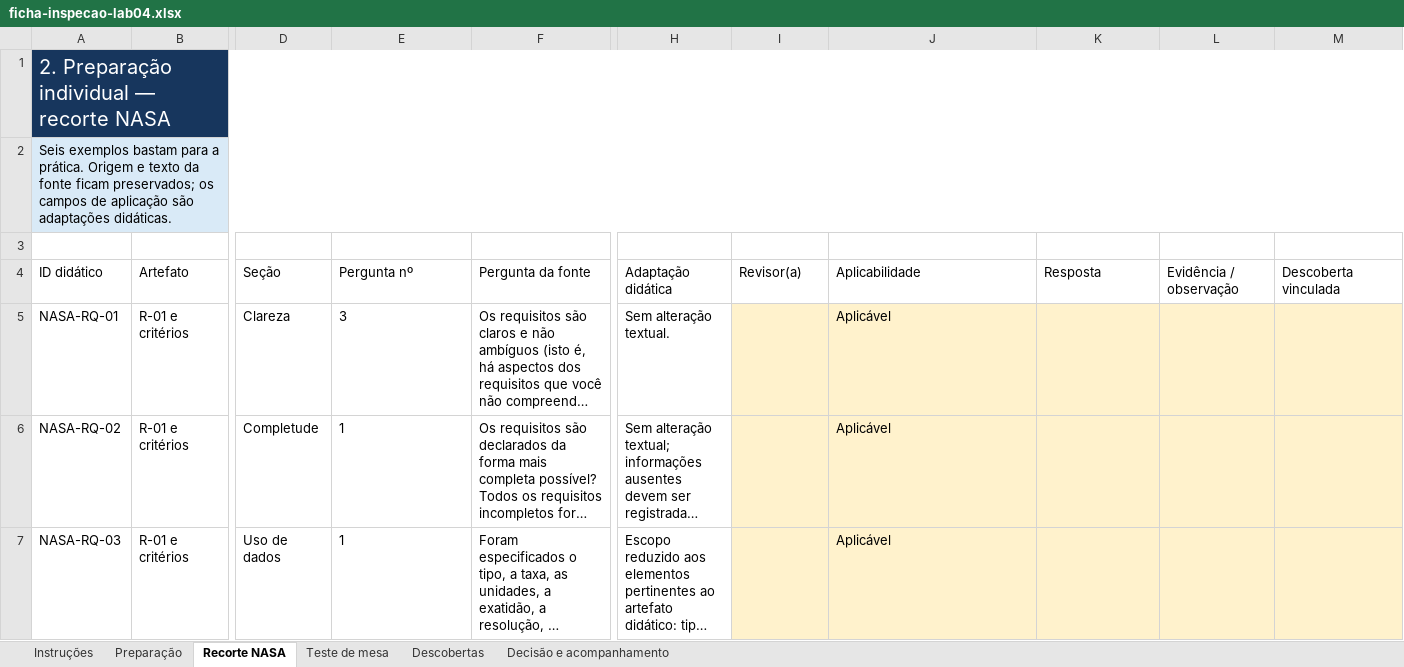
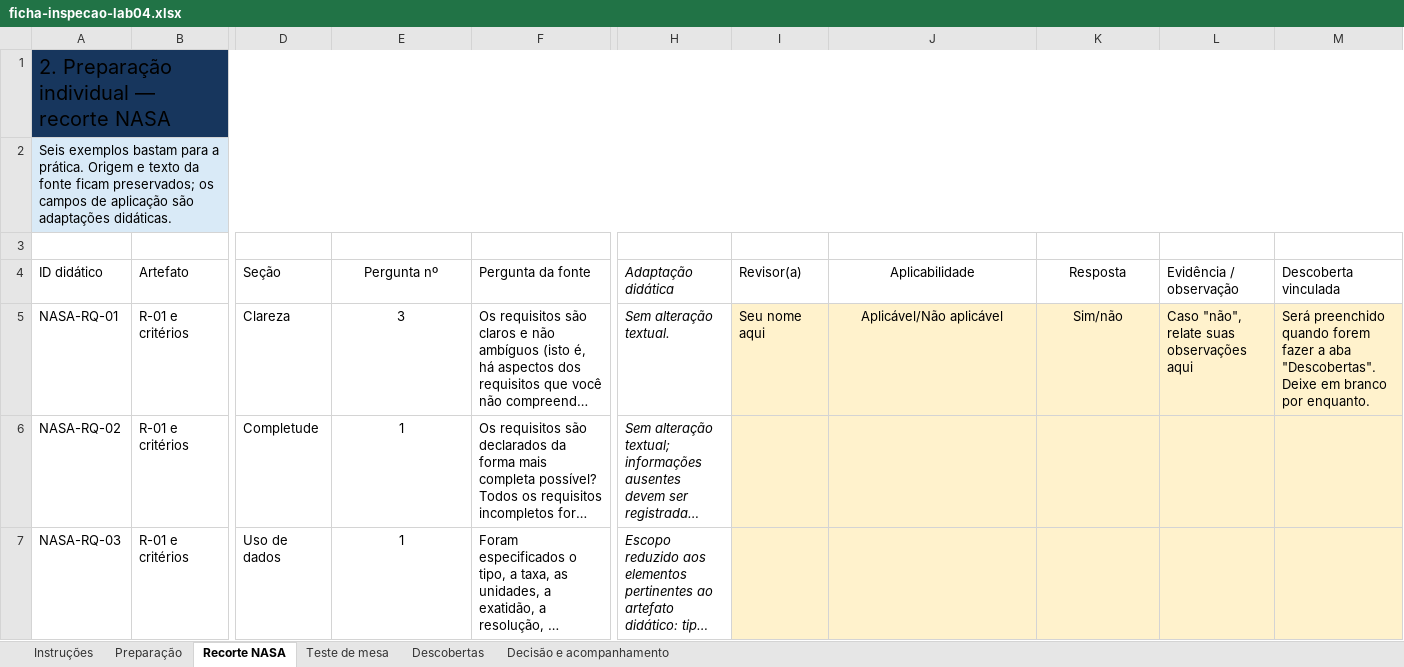
Before and after one commit to maxwellamaral/aula-eng-testes, an Excel workbook: docs/04-verificacao-estatica/ficha-inspecao-lab04.xlsx, sheet Recorte NASA, drawn as a sheet; only a part is shown, gaps mark what is left out; long unchanged cells end in …; values as stored, in another font and other column widths than the file's, no borders; table styles not drawn; the diff covers the shown part only; the diff names each change by its address in the sheet, - before the commit and + after, or states it on an @@ line.

```diff
--- a/docs/04-verificacao-estatica/ficha-inspecao-lab04.xlsx (sheet Recorte NASA)
+++ b/docs/04-verificacao-estatica/ficha-inspecao-lab04.xlsx (sheet Recorte NASA)
-A1 text colour: #FFFFFF
+A1 text colour: black
-E4:E7 alignment: left
+E4:E7 alignment: center
-H4:H7 italic: off
+H4:H7 italic: on
-J4:K4 alignment: left
+J4:K4 alignment: center
-I5 (Revisor(a)): (empty)
+I5 (Revisor(a)): Seu nome aqui
-J5 (Aplicabilidade): Aplicável
+J5 (Aplicabilidade): Aplicável/Não aplicável
-J5 alignment: left
+J5 alignment: center
-K5 (Resposta): (empty)
+K5 (Resposta): Sim/não
-L5 (Evidência / observação): (empty)
+L5 (Evidência / observação): Caso "não", relate suas observações aqui
-M5 (Descoberta vinculada): (empty)
+M5 (Descoberta vinculada): Será preenchido quando forem fazer a aba "Descobertas". Deixe em branco por enquanto.
-J6:J7 (Aplicabilidade): Aplicável
+J6:J7 (Aplicabilidade): (empty)
```
Also changed, not shown: 3 edited cells and cell formats elsewhere in this sheet, sheet Teste de mesa, sheet Descobertas, sheet Instruções, sheet Preparação, sheet Decisão e acompanhamento.
